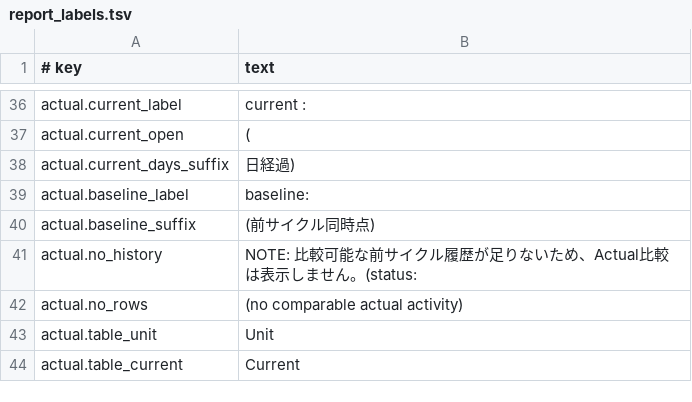
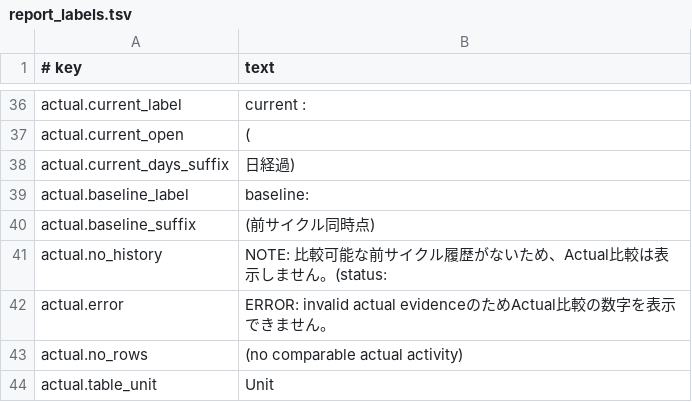
Before and after one commit to shumoku88-bit/bqn-ledger, a TSV file: config/report_labels.tsv, drawn as a sheet; only a part is shown, gaps mark what is left out; the shorter side is filled out with more unchanged rows.

Commit message:
Actual Comparison numeric-owner runtime migration (#263)
* feat: migrate actual comparison numeric ownership

* fix: preserve actual comparison TBDS boundary

```diff
--- a/config/report_labels.tsv
+++ b/config/report_labels.tsv
@@ -40,3 +40,4 @@ actual.baseline_label	baseline:
 actual.baseline_suffix	 (前サイクル同時点)
-actual.no_history	NOTE: 比較可能な前サイクル履歴が足りないため、Actual比較は表示しません。(status:
+actual.no_history	NOTE: 比較可能な前サイクル履歴がないため、Actual比較は表示しません。(status:
+actual.error	ERROR: invalid actual evidenceのためActual比較の数字を表示できません。
 actual.no_rows	(no comparable actual activity)
```
Also changed, not shown: 25 other files.
